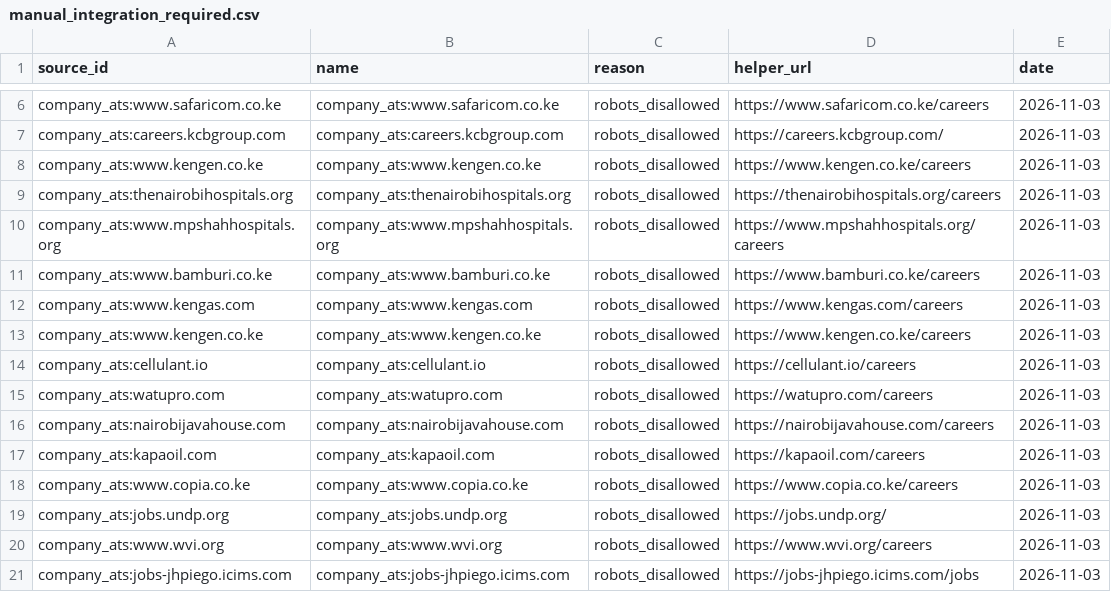
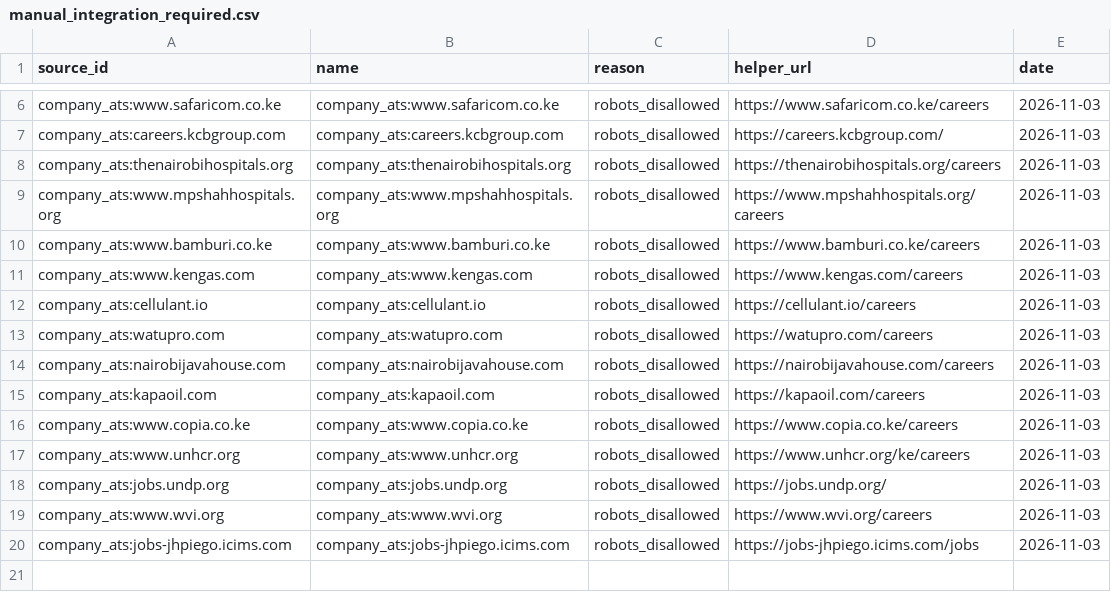
Before and after one commit to ngugi-cloud/BridgeRadar, a CSV file: data/manual_integration_required.csv, drawn as a sheet; only a part is shown, gaps mark what is left out.

```diff
--- a/data/manual_integration_required.csv
+++ b/data/manual_integration_required.csv
@@ -7,3 +7,2 @@ company_ats:www.safaricom.co.ke,company_ats:www.safaricom.co.ke,robots_disallowe
 company_ats:careers.kcbgroup.com,company_ats:careers.kcbgroup.com,robots_disallowed,https://careers.kcbgroup.com/,2026-11-03
-company_ats:www.kengen.co.ke,company_ats:www.kengen.co.ke,robots_disallowed,https://www.kengen.co.ke/careers,2026-11-03
 company_ats:thenairobihospitals.org,company_ats:thenairobihospitals.org,robots_disallowed,https://thenairobihospitals.org/careers,2026-11-03
@@ -12,3 +11,2 @@ company_ats:www.bamburi.co.ke,company_ats:www.bamburi.co.ke,robots_disallowed,ht
 company_ats:www.kengas.com,company_ats:www.kengas.com,robots_disallowed,https://www.kengas.com/careers,2026-11-03
-company_ats:www.kengen.co.ke,company_ats:www.kengen.co.ke,robots_disallowed,https://www.kengen.co.ke/careers,2026-11-03
 company_ats:cellulant.io,company_ats:cellulant.io,robots_disallowed,https://cellulant.io/careers,2026-11-03
@@ -18,2 +16,3 @@ company_ats:kapaoil.com,company_ats:kapaoil.com,robots_disallowed,https://kapaoi
 company_ats:www.copia.co.ke,company_ats:www.copia.co.ke,robots_disallowed,https://www.copia.co.ke/careers,2026-11-03
+company_ats:www.unhcr.org,company_ats:www.unhcr.org,robots_disallowed,https://www.unhcr.org/ke/careers,2026-11-03
 company_ats:jobs.undp.org,company_ats:jobs.undp.org,robots_disallowed,https://jobs.undp.org/,2026-11-03
```
Also changed, not shown: data/closed_jobs.csv, data/scrape_log.csv, 5 other files.
